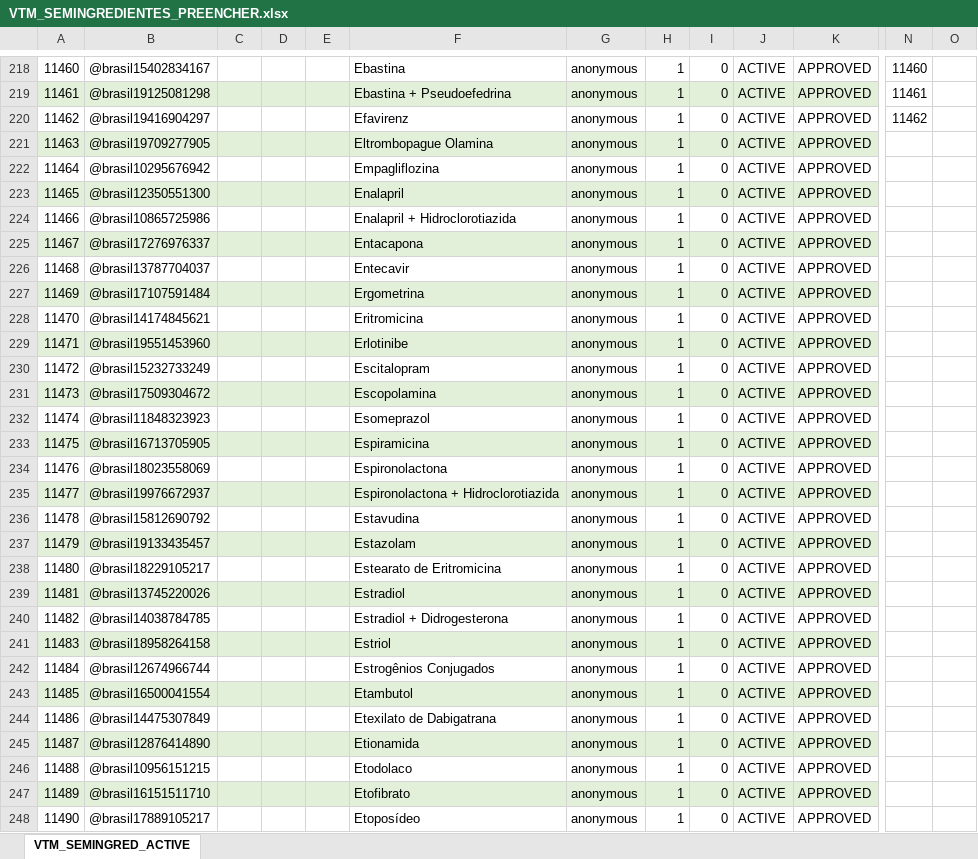
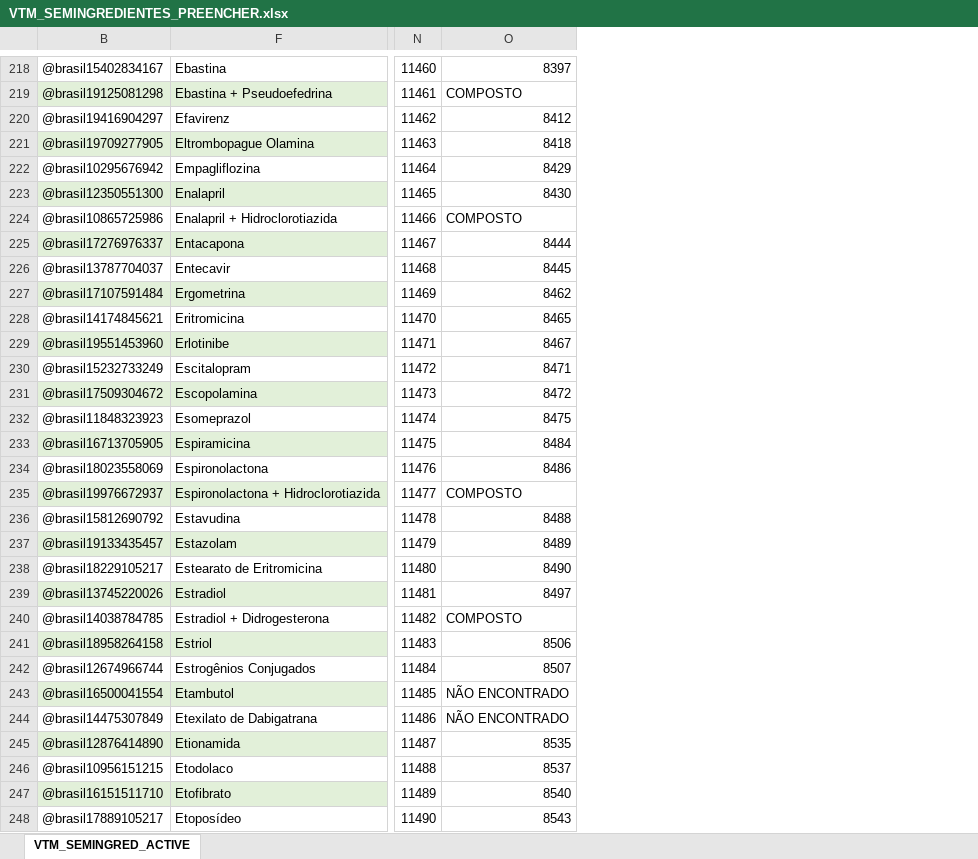
Before and after one commit to moaassis/https-git-codecommit.sa-east-1.amazonaws.com-v1-repos-ips-brasil-documentos, an Excel workbook: Entregaveis/1.RepositorioSemantico/Terminologias/OBM/BaseOBM/COrrigirBaseOBM/VTM_SEMINGREDIENTES_PREENCHER.xlsx, sheet VTM_SEMINGRED_ACTIVE, drawn as a sheet; only a part is shown, gaps mark what is left out; values as stored, in another font and other column widths than the file's, no borders; removed rows and columns are numbered as before the commit, all else as after; the diff covers the shown part only; the diff names each change by its address in the sheet, - before the commit and + after, or states it on an @@ line.

Commit message:
.
.

```diff
--- a/Entregaveis/1.RepositorioSemantico/Terminologias/OBM/BaseOBM/COrrigirBaseOBM/VTM_SEMINGREDIENTES_PREENCHER.xlsx (sheet VTM_SEMINGRED_ACTIVE)
+++ b/Entregaveis/1.RepositorioSemantico/Terminologias/OBM/BaseOBM/COrrigirBaseOBM/VTM_SEMINGREDIENTES_PREENCHER.xlsx (sheet VTM_SEMINGRED_ACTIVE)
@@ column A hidden, rows 218-248: 11460 | 11461 | 11462 | 11463 | 11464 | 11465 | 11466 | 11467 | 11468 | 11469 | 11470 | 11471 | 11472 | 11473 | 11474 | 11475 | 11476 | 11477 | 11478 | 11479 | 11480 | 11481 | 11482 | 11483 | 11484 | 11485 | 11486 | 11487 | 11488 | 11489 | 11490 @@
@@ column C hidden, empty @@
@@ column D hidden, empty @@
@@ column E hidden, empty @@
@@ column G hidden, rows 218-248: all anonymous @@
@@ column H hidden, rows 218-248: all 1 @@
@@ column I hidden, rows 218-248: all 0 @@
@@ column J hidden, rows 218-248: all ACTIVE @@
@@ column K hidden, rows 218-248: all APPROVED @@
-column O, empty
+column O, rows 218-248: 8397 | COMPOSTO | 8412 | 8418 | 8429 | 8430 | COMPOSTO | 8444 | 8445 | 8462 | 8465 | 8467 | 8471 | 8472 | 8475 | 8484 | 8486 | COMPOSTO | 8488 | 8489 | 8490 | 8497 | COMPOSTO | 8506 | 8507 | NÃO ENCONTRADO | NÃO ENCONTRADO | 8535 | 8537 | 8540 | 8543
-N221: (empty)
+N221: 11463
-N222: (empty)
+N222: 11464
-N223: (empty)
+N223: 11465
-N224: (empty)
+N224: 11466
-N225: (empty)
+N225: 11467
-N226: (empty)
+N226: 11468
-N227: (empty)
+N227: 11469
-N228: (empty)
+N228: 11470
-N229: (empty)
+N229: 11471
-N230: (empty)
+N230: 11472
-N231: (empty)
+N231: 11473
-N232: (empty)
+N232: 11474
-N233: (empty)
+N233: 11475
-N234: (empty)
+N234: 11476
-N235: (empty)
+N235: 11477
-N236: (empty)
+N236: 11478
-N237: (empty)
+N237: 11479
-N238: (empty)
+N238: 11480
-N239: (empty)
+N239: 11481
-N240: (empty)
+N240: 11482
-N241: (empty)
+N241: 11483
-N242: (empty)
+N242: 11484
-N243: (empty)
+N243: 11485
-N244: (empty)
+N244: 11486
-N245: (empty)
+N245: 11487
-N246: (empty)
+N246: 11488
-N247: (empty)
+N247: 11489
-N248: (empty)
+N248: 11490
```
Also changed, not shown: 12 edited cells elsewhere in this sheet.
